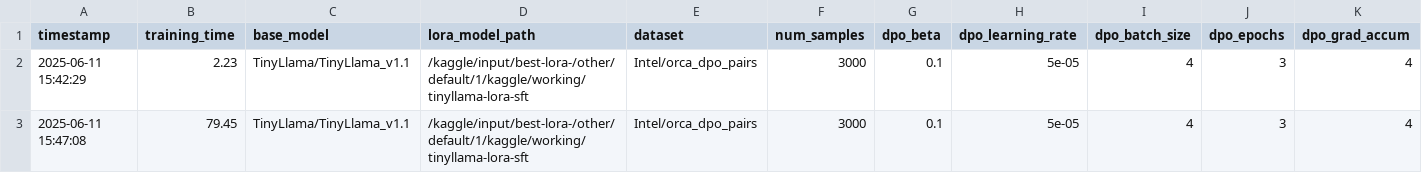
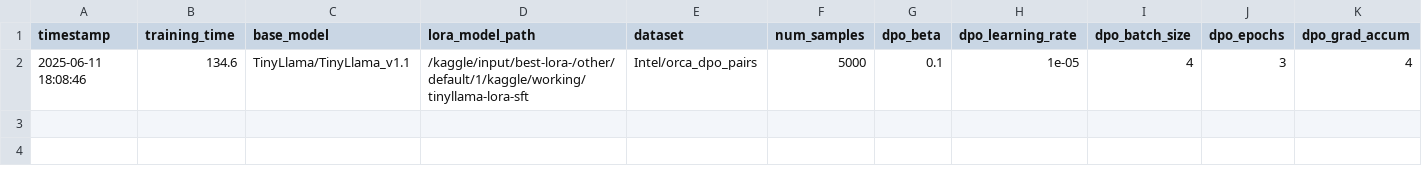
Before and after one commit to z-aqib/text-analytics, a CSV file: A5_LLM_Fine_Tune/logs/dpo_zuha.csv, drawn as a sheet; only a part is shown; removed rows and columns are numbered as before the commit, all else as after; rows hold the shown columns only; the diff names each change by its address in the sheet, - before the commit and + after, or states it on an @@ line.

Commit message:
DPO trial 5: (ZU) results

```diff
--- a/A5_LLM_Fine_Tune/logs/dpo_zuha.csv
+++ b/A5_LLM_Fine_Tune/logs/dpo_zuha.csv
-row 2: 2025-06-11 15:42:29 | 2.23 | TinyLlama/TinyLlama_v1.1 | /kaggle/input/best-lora-/other/default/1/kaggle/working/tinyllama-lora-sft | Intel/orca_dpo_pairs | 3000 | 0.1 | 5e-05 | 4 | 3 | 4
-row 3: 2025-06-11 15:47:08 | 79.45 | TinyLlama/TinyLlama_v1.1 | /kaggle/input/best-lora-/other/default/1/kaggle/working/tinyllama-lora-sft | Intel/orca_dpo_pairs | 3000 | 0.1 | 5e-05 | 4 | 3 | 4
+row 2: 2025-06-11 18:08:46 | 134.6 | TinyLlama/TinyLlama_v1.1 | /kaggle/input/best-lora-/other/default/1/kaggle/working/tinyllama-lora-sft | Intel/orca_dpo_pairs | 5000 | 0.1 | 1e-05 | 4 | 3 | 4
```
